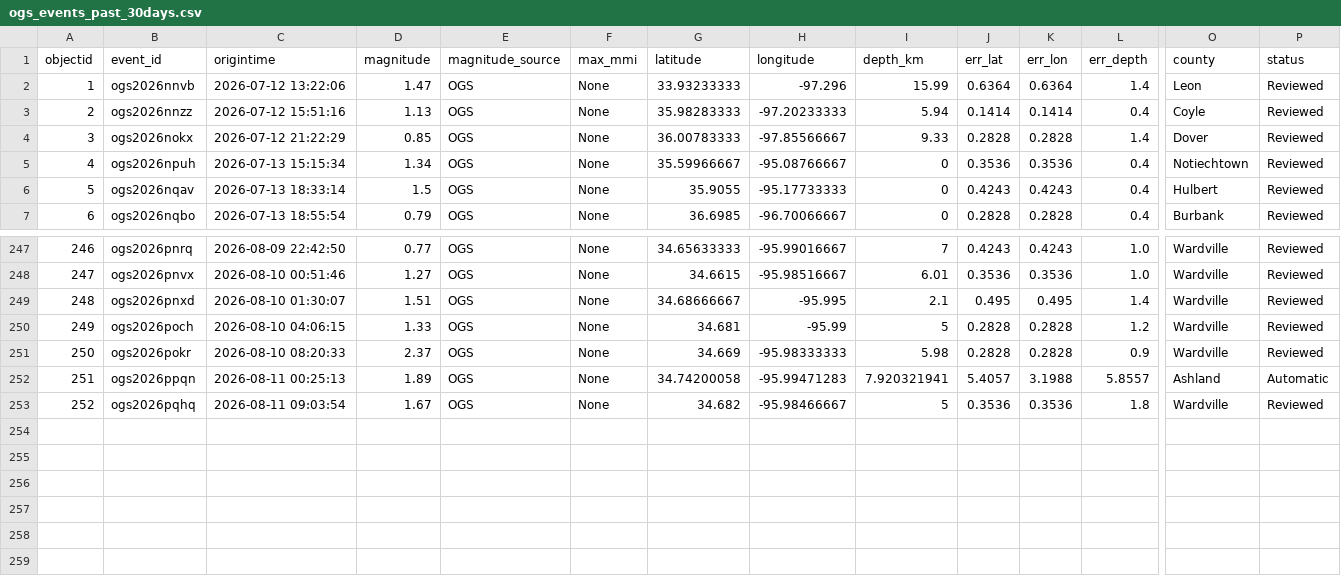
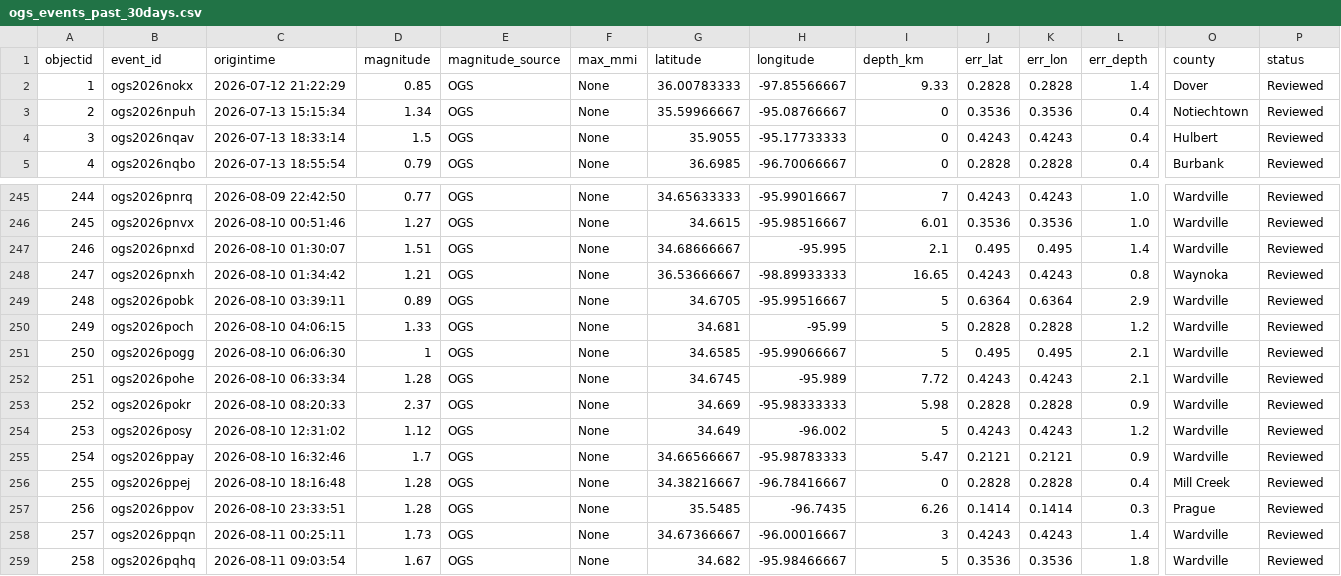
Before and after one commit to Hy-X/OGS_Catalog_Update, a CSV file: ogs_events_past_30days.csv, drawn as a sheet; only a part is shown, gaps mark what is left out; removed rows and columns are numbered as before the commit, all else as after; rows hold the shown columns only; the diff names each change by its address in the sheet, - before the commit and + after, or states it on an @@ line.

```diff
--- a/ogs_events_past_30days.csv
+++ b/ogs_events_past_30days.csv
-row 2: 1 | ogs2026nnvb | 2026-07-12 13:22:06 | 1.47 | OGS | None | 33.93233333 | -97.296 | 15.99 | 0.6364 | 0.6364 | 1.4 | Leon | Reviewed
-row 3: 2 | ogs2026nnzz | 2026-07-12 15:51:16 | 1.13 | OGS | None | 35.98283333 | -97.20233333 | 5.94 | 0.1414 | 0.1414 | 0.4 | Coyle | Reviewed
@@ column A (objectid) renumbered from row 2 down @@
+row 248: 247 | ogs2026pnxh | 2026-08-10 01:34:42 | 1.21 | OGS | None | 36.53666667 | -98.89933333 | 16.65 | 0.4243 | 0.4243 | 0.8 | Waynoka | Reviewed
+row 249: 248 | ogs2026pobk | 2026-08-10 03:39:11 | 0.89 | OGS | None | 34.6705 | -95.99516667 | 5 | 0.6364 | 0.6364 | 2.9 | Wardville | Reviewed
+row 251: 250 | ogs2026pogg | 2026-08-10 06:06:30 | 1 | OGS | None | 34.6585 | -95.99066667 | 5 | 0.495 | 0.495 | 2.1 | Wardville | Reviewed
+row 252: 251 | ogs2026pohe | 2026-08-10 06:33:34 | 1.28 | OGS | None | 34.6745 | -95.989 | 7.72 | 0.4243 | 0.4243 | 2.1 | Wardville | Reviewed
+row 254: 253 | ogs2026posy | 2026-08-10 12:31:02 | 1.12 | OGS | None | 34.649 | -96.002 | 5 | 0.4243 | 0.4243 | 1.2 | Wardville | Reviewed
+row 255: 254 | ogs2026ppay | 2026-08-10 16:32:46 | 1.7 | OGS | None | 34.66566667 | -95.98783333 | 5.47 | 0.2121 | 0.2121 | 0.9 | Wardville | Reviewed
+row 256: 255 | ogs2026ppej | 2026-08-10 18:16:48 | 1.28 | OGS | None | 34.38216667 | -96.78416667 | 0 | 0.2828 | 0.2828 | 0.4 | Mill Creek | Reviewed
+row 257: 256 | ogs2026ppov | 2026-08-10 23:33:51 | 1.28 | OGS | None | 35.5485 | -96.7435 | 6.26 | 0.1414 | 0.1414 | 0.3 | Prague | Reviewed
-C258 (origintime): 2026-08-11 00:25:13
+C258 (origintime): 2026-08-11 00:25:11
-D258 (magnitude): 1.89
+D258 (magnitude): 1.73
-G258 (latitude): 34.74200058
+G258 (latitude): 34.67366667
-H258 (longitude): -95.99471283
+H258 (longitude): -96.00016667
-I258 (depth_km): 7.920321941
+I258 (depth_km): 3
-J258 (err_lat): 5.4057
+J258 (err_lat): 0.4243
-K258 (err_lon): 3.1988
+K258 (err_lon): 0.4243
-L258 (err_depth): 5.8557
+L258 (err_depth): 1.4
-O258 (county): Ashland
+O258 (county): Wardville
-P258 (status): Automatic
+P258 (status): Reviewed
```
Also changed, not shown: ogs_events_past_1days.csv, ogs_events_past_7days.csv, 1 other file.
